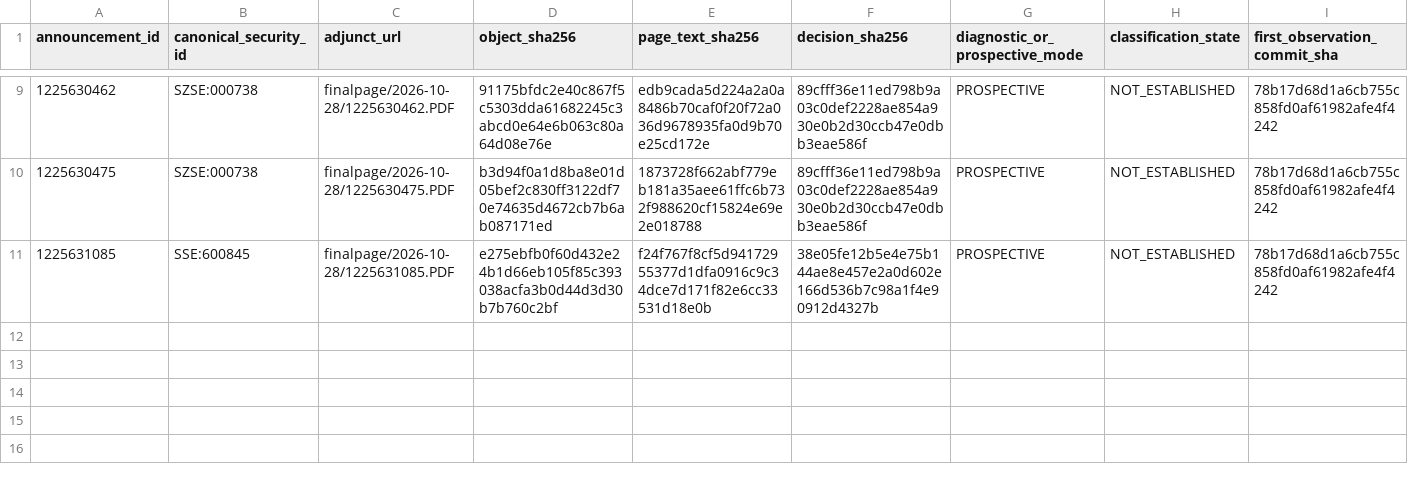
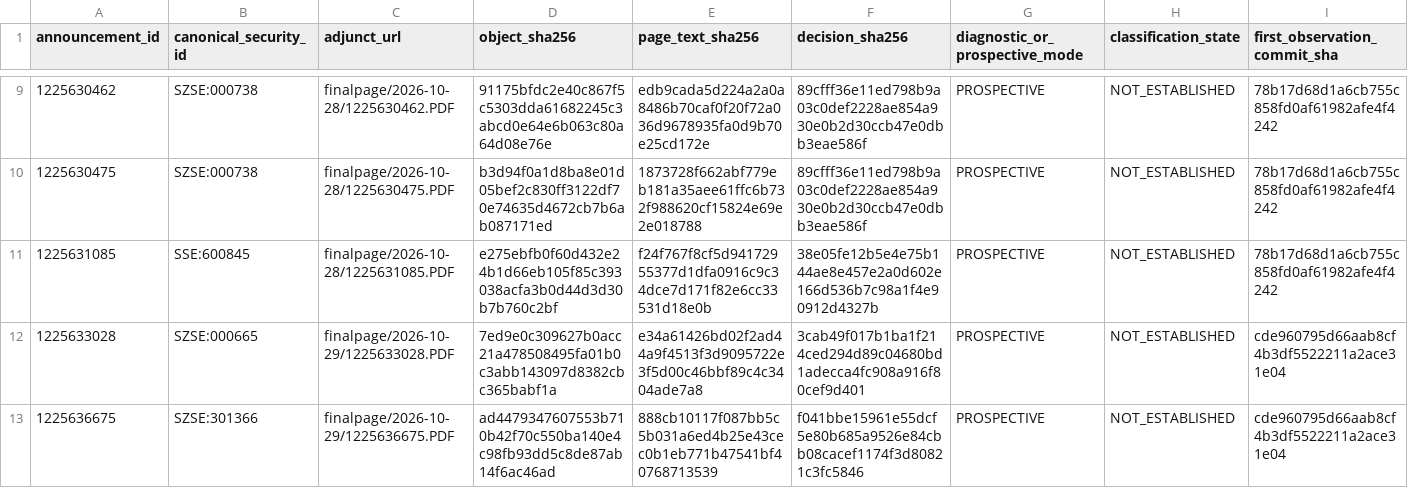
Before and after one commit to Justalittlebittt/AI-Core-EVID, a CSV file: evidence/V2.8.4_E_LAYER_OBSERVATION_LEDGER.csv, drawn as a sheet; only a part is shown, gaps mark what is left out; rows hold the shown columns only; the diff names each change by its address in the sheet, - before the commit and + after, or states it on an @@ line.

```diff
--- a/evidence/V2.8.4_E_LAYER_OBSERVATION_LEDGER.csv
+++ b/evidence/V2.8.4_E_LAYER_OBSERVATION_LEDGER.csv
+row 12: 1225633028 | SZSE:000665 | finalpage/2026-10-29/1225633028.PDF | 7ed9e0c309627b0acc21a478508495fa01b0c3abb143097d8382cbc365babf1a | e34a61426bd02f2ad44a9f4513f3d9095722e3f5d00c46bbf89c4c3404ade7a8 | 3cab49f017b1ba1f214ced294d89c04680bd1adecca4fc908a916f80cef9d401 | PROSPECTIVE | NOT_ESTABLISHED | cde960795d66aab8cf4b3df5522211a2ace31e04
+row 13: 1225636675 | SZSE:301366 | finalpage/2026-10-29/1225636675.PDF | ad4479347607553b710b42f70c550ba140e4c98fb93dd5c8de87ab14f6ac46ad | 888cb10117f087bb5c5b031a6ed4b25e43cec0b1eb771b47541bf40768713539 | f041bbe15961e55dcf5e80b685a9526e84cbb08cacef1174f3d80821c3fc5846 | PROSPECTIVE | NOT_ESTABLISHED | cde960795d66aab8cf4b3df5522211a2ace31e04
```
Also changed, not shown: 1 other file.
